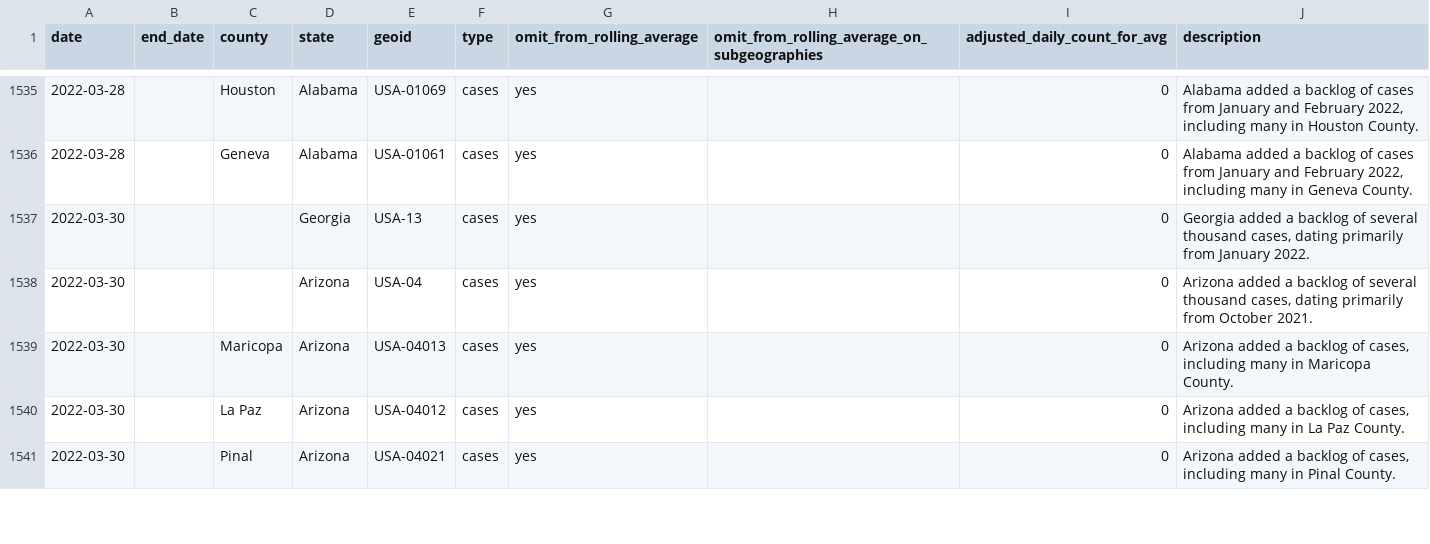
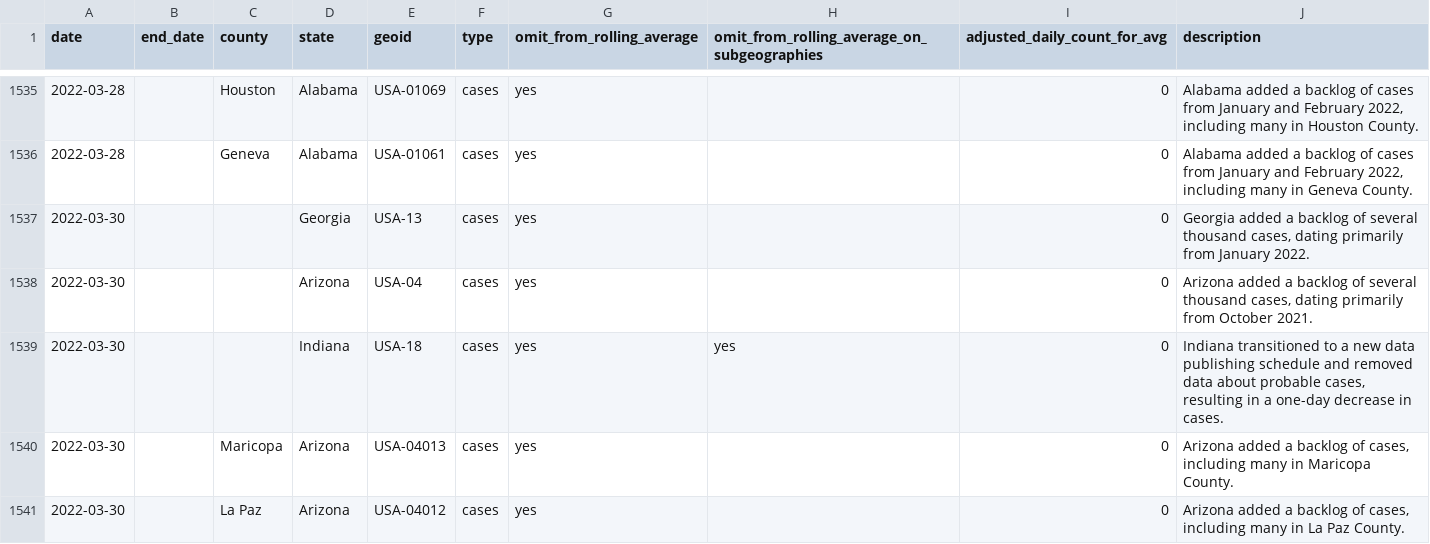
Before and after one commit to nytimes/covid-19-data, a CSV file: rolling-averages/anomalies.csv, drawn as a sheet; only a part is shown, gaps mark what is left out; the shorter side is filled out with more unchanged rows; the diff names each change by its address in the sheet, - before the commit and + after, or states it on an @@ line.

Commit message:
Updating data.

```diff
--- a/rolling-averages/anomalies.csv
+++ b/rolling-averages/anomalies.csv
+row 1539: 2022-03-30 |  |  | Indiana | USA-18 | cases | yes | yes | 0 | Indiana transitioned to a new data publishing schedule and removed data about probable cases, resulting in a one-day decrease in cases.
```
Also changed, not shown: live/us-counties.csv, live/us-states.csv, 5 other files.
